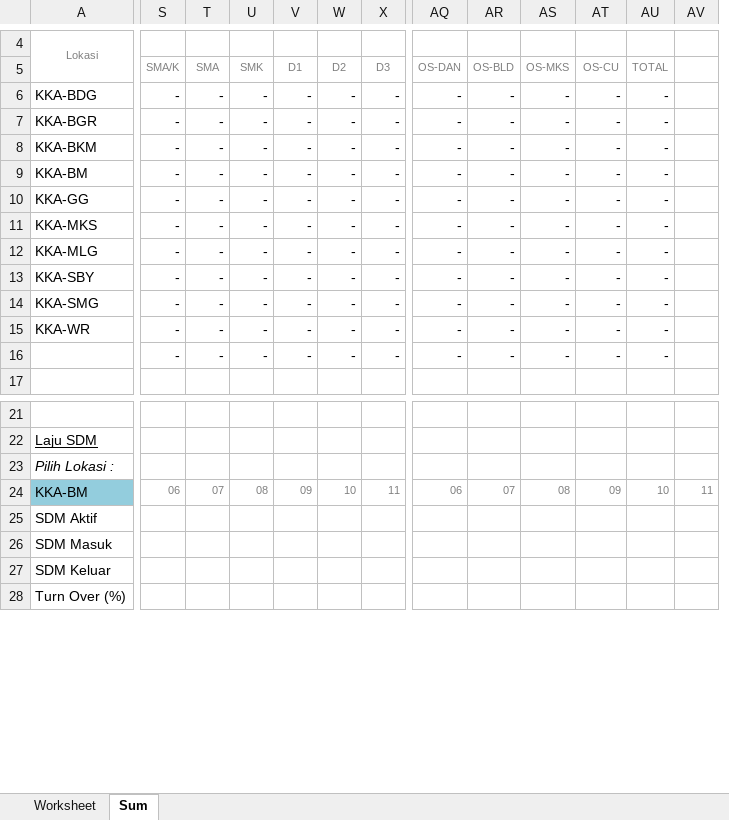
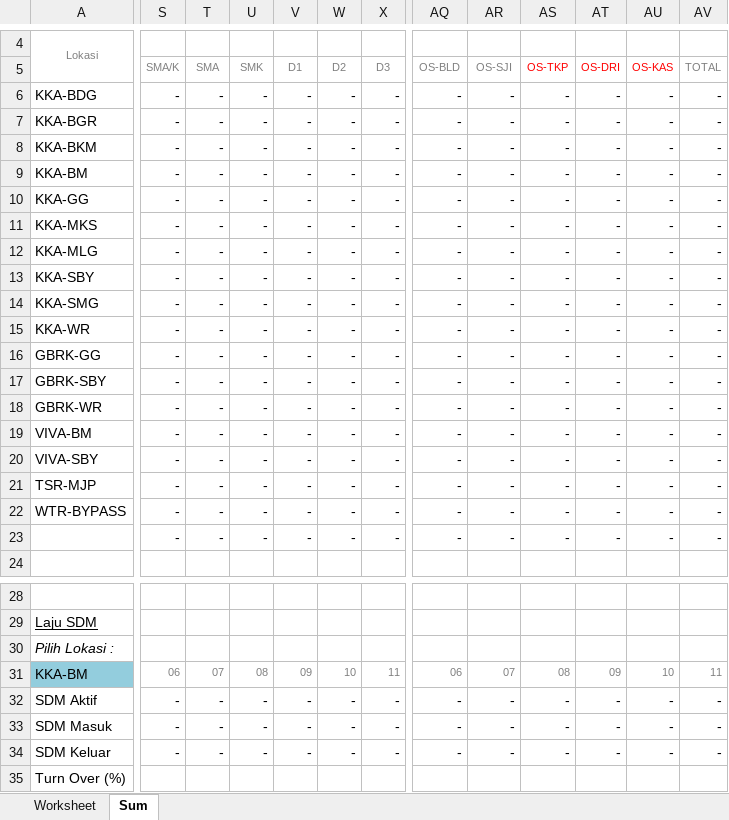
Before and after one commit to lovermans/sumberdaya, an Excel workbook: storage/app/contoh/statistik-sdm.xlsx, sheet Sum, drawn as a sheet; only a part is shown, gaps mark what is left out; values as stored, in another font and other column widths than the file's, no borders; removed rows and columns are numbered as before the commit, all else as after; rows hold the shown columns only; the diff covers the shown part only; the diff names each change by its address in the sheet, - before the commit and + after, or states it on an @@ line.

Commit message:
Penyesuaian Perhitungan Excel Statistik Penempatan

```diff
--- a/storage/app/contoh/statistik-sdm.xlsx (sheet Sum)
+++ b/storage/app/contoh/statistik-sdm.xlsx (sheet Sum)
+column AU (OS-KAS), rows 6-15: all -; row 23: -; rows 31-34: 10 | - | - | -
-column AV, row 24: 11
-AQ5: OS-DAN
+AQ5: OS-BLD
-AR5: OS-BLD
+AR5: OS-SJI
-AS5: OS-MKS
+AS5: OS-TKP
-AS5:AT5 text colour: #7F7F7F
+AS5:AT5 text colour: #FF0000
-AT5: OS-CU
+AT5: OS-DRI
+row 16: GBRK-GG | - | - | - | - | - | - | - | - | - | - | - | -
+row 17: GBRK-SBY | - | - | - | - | - | - | - | - | - | - | - | -
+row 18: GBRK-WR | - | - | - | - | - | - | - | - | - | - | - | -
+row 19: VIVA-BM | - | - | - | - | - | - | - | - | - | - | - | -
+row 20: VIVA-SBY | - | - | - | - | - | - | - | - | - | - | - | -
+row 21: TSR-MJP | - | - | - | - | - | - | - | - | - | - | - | -
+row 22: WTR-BYPASS | - | - | - | - | - | - | - | - | - | - | - | -
-AV31 (TOTAL): 10
+AV31 (TOTAL): 11
-S32:S34 (SMA/K): (empty)
+S32:S34 (SMA/K): -
-T32:T34 (SMA): (empty)
+T32:T34 (SMA): -
-U32:U34 (SMK): (empty)
+U32:U34 (SMK): -
-V32:V34 (D1): (empty)
+V32:V34 (D1): -
-W32:W34 (D2): (empty)
+W32:W34 (D2): -
-X32:X34 (D3): (empty)
+X32:X34 (D3): -
-AQ32:AQ34 (OS-BLD): (empty)
+AQ32:AQ34 (OS-BLD): -
-AR32:AR34 (OS-SJI): (empty)
+AR32:AR34 (OS-SJI): -
-AS32:AS34 (OS-TKP): (empty)
+AS32:AS34 (OS-TKP): -
-AT32:AT34 (OS-DRI): (empty)
+AT32:AT34 (OS-DRI): -
-AV32:AV34 (TOTAL): (empty)
+AV32:AV34 (TOTAL): -
```
Also changed, not shown: 1 removed row, 43 edited cells, cell formats and merged cells elsewhere in this sheet, formulas that keep their value.
